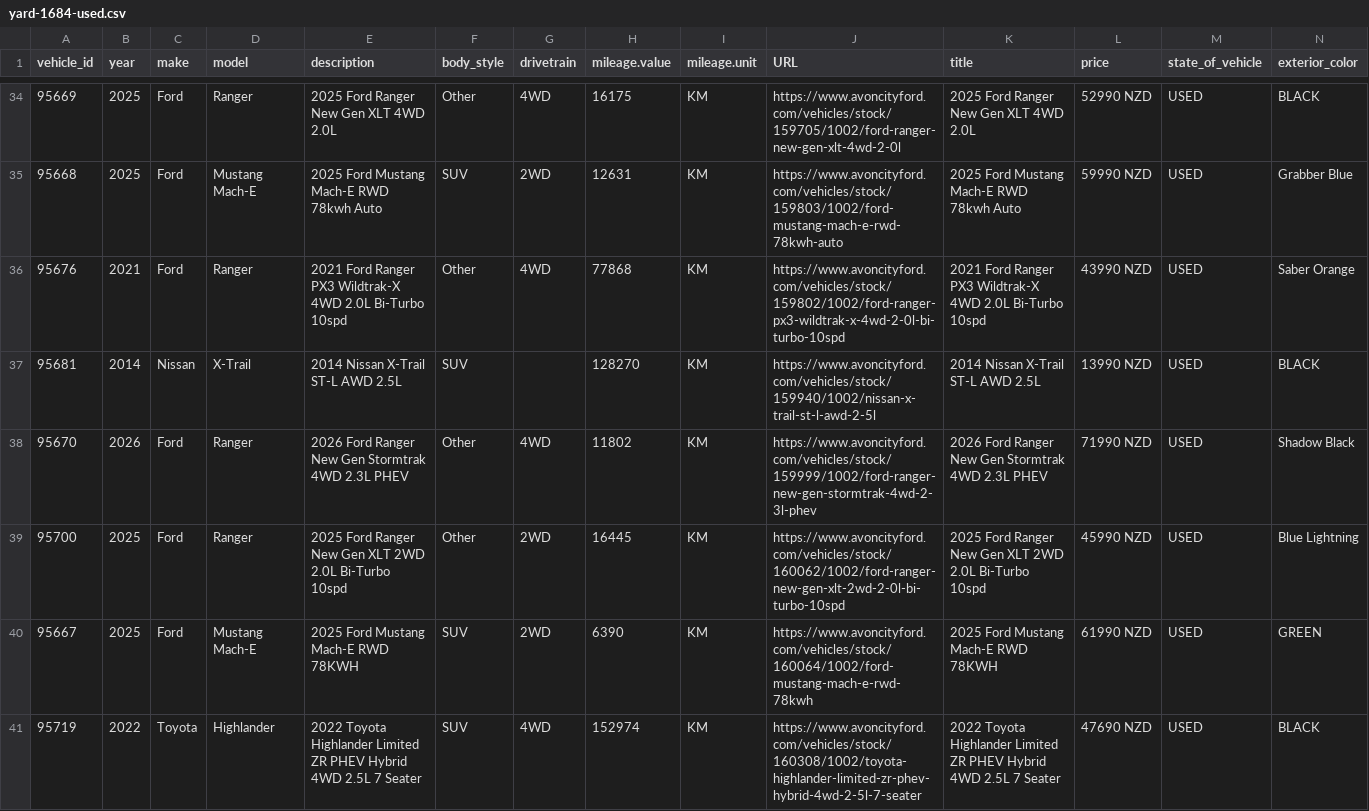
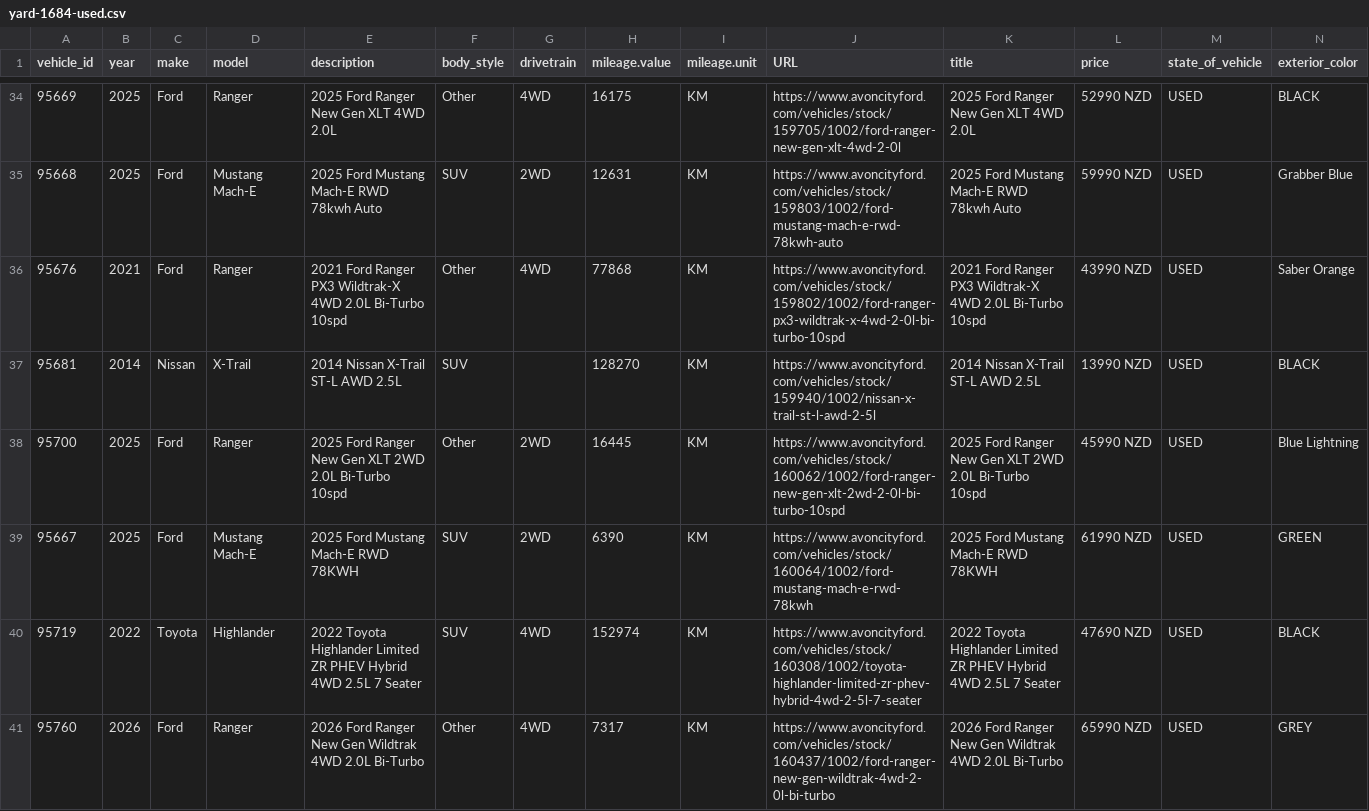
Before and after one commit to AshAcf/acf-meta-feed, a CSV file: public/yard-1684-used.csv, drawn as a sheet; only a part is shown, gaps mark what is left out; the shorter side is filled out with more unchanged rows; rows hold the shown columns only; the diff names each change by its address in the sheet, - before the commit and + after, or states it on an @@ line.

```diff
--- a/public/yard-1684-used.csv
+++ b/public/yard-1684-used.csv
-row 38: 95670 | 2026 | Ford | Ranger | 2026 Ford Ranger New Gen Stormtrak 4WD 2.3L PHEV | Other | 4WD | 11802 | KM | https://www.avoncityford.com/vehicles/stock/159999/1002/ford-ranger-new-gen-stormtrak-4wd-2-3l-phev | 2026 Ford Ranger New Gen Stormtrak 4WD 2.3L PHEV | 71990 NZD | USED | Shadow Black
```
Also changed, not shown: public/acf-meta-feed.csv, 6 other files.
